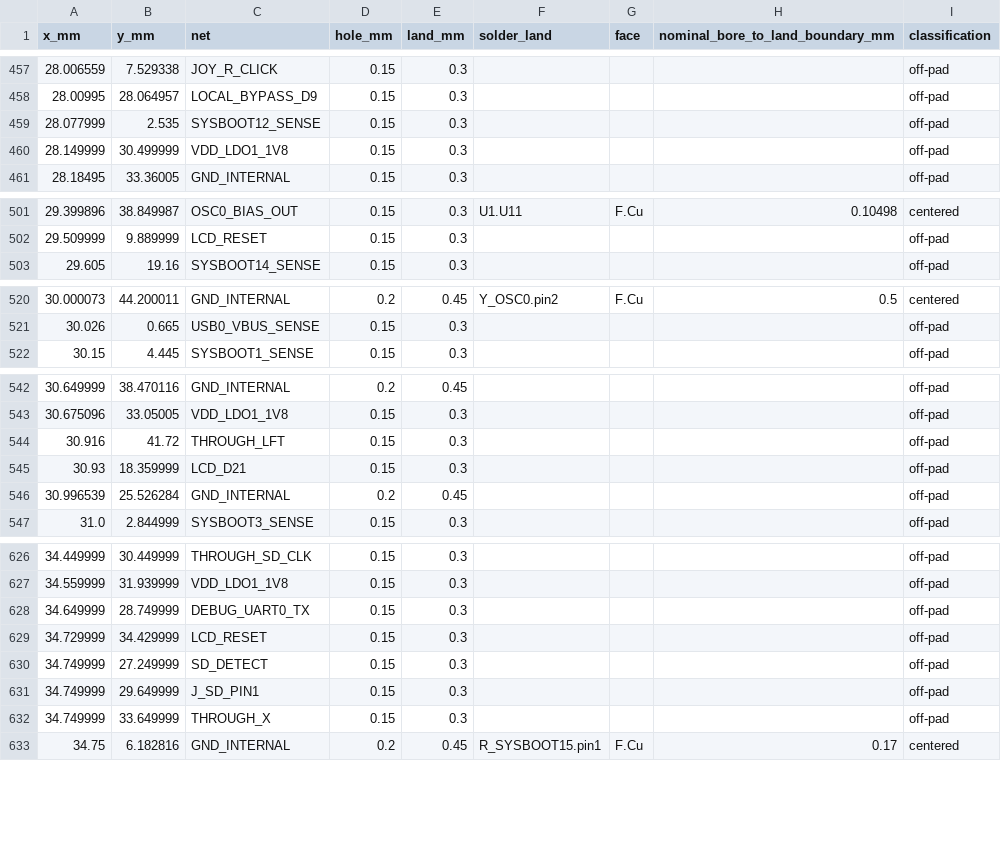
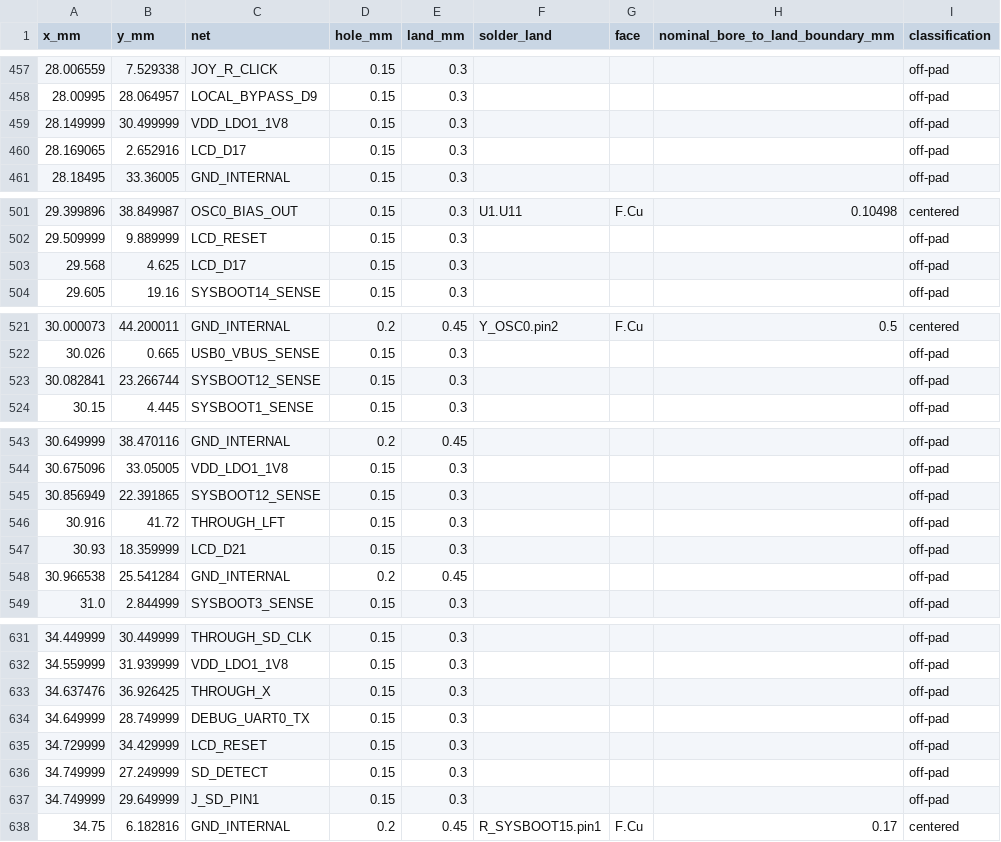
Before and after one commit to Abse2001/pixel-dash, a CSV file: module/via-map.csv, drawn as a sheet; only a part is shown, gaps mark what is left out; the diff covers the shown part only.

Commit message:
Connect LCD D17 while retaining SYSBOOT12, MMC0 and MPU power and track raster skew

```diff
--- a/module/via-map.csv
+++ b/module/via-map.csv
@@ -458,4 +458,4 @@ x_mm,y_mm,net,hole_mm,land_mm,solder_land,face,nominal_bore_to_land_boundary_mm,
 28.00995,28.064957,LOCAL_BYPASS_D9,0.15,0.3,,,,off-pad
-28.077999,2.535,SYSBOOT12_SENSE,0.15,0.3,,,,off-pad
 28.149999,30.499999,VDD_LDO1_1V8,0.15,0.3,,,,off-pad
+28.169065,2.652916,LCD_D17,0.15,0.3,,,,off-pad
 28.18495,33.36005,GND_INTERNAL,0.15,0.3,,,,off-pad
@@ -502,2 +502,3 @@ x_mm,y_mm,net,hole_mm,land_mm,solder_land,face,nominal_bore_to_land_boundary_mm,
 29.509999,9.889999,LCD_RESET,0.15,0.3,,,,off-pad
+29.568,4.625,LCD_D17,0.15,0.3,,,,off-pad
 29.605,19.16,SYSBOOT14_SENSE,0.15,0.3,,,,off-pad
@@ -521,2 +522,3 @@ x_mm,y_mm,net,hole_mm,land_mm,solder_land,face,nominal_bore_to_land_boundary_mm,
 30.026,0.665,USB0_VBUS_SENSE,0.15,0.3,,,,off-pad
+30.082841,23.266744,SYSBOOT12_SENSE,0.15,0.3,,,,off-pad
 30.15,4.445,SYSBOOT1_SENSE,0.15,0.3,,,,off-pad
@@ -543,5 +544,6 @@ x_mm,y_mm,net,hole_mm,land_mm,solder_land,face,nominal_bore_to_land_boundary_mm,
 30.675096,33.05005,VDD_LDO1_1V8,0.15,0.3,,,,off-pad
+30.856949,22.391865,SYSBOOT12_SENSE,0.15,0.3,,,,off-pad
 30.916,41.72,THROUGH_LFT,0.15,0.3,,,,off-pad
 30.93,18.359999,LCD_D21,0.15,0.3,,,,off-pad
-30.996539,25.526284,GND_INTERNAL,0.2,0.45,,,,off-pad
+30.966538,25.541284,GND_INTERNAL,0.2,0.45,,,,off-pad
 31.0,2.844999,SYSBOOT3_SENSE,0.15,0.3,,,,off-pad
@@ -627,2 +632,3 @@ x_mm,y_mm,net,hole_mm,land_mm,solder_land,face,nominal_bore_to_land_boundary_mm,
 34.559999,31.939999,VDD_LDO1_1V8,0.15,0.3,,,,off-pad
+34.637476,36.926425,THROUGH_X,0.15,0.3,,,,off-pad
 34.649999,28.749999,DEBUG_UART0_TX,0.15,0.3,,,,off-pad
@@ -631,3 +637,2 @@ x_mm,y_mm,net,hole_mm,land_mm,solder_land,face,nominal_bore_to_land_boundary_mm,
 34.749999,29.649999,J_SD_PIN1,0.15,0.3,,,,off-pad
-34.749999,33.649999,THROUGH_X,0.15,0.3,,,,off-pad
 34.75,6.182816,GND_INTERNAL,0.2,0.45,R_SYSBOOT15.pin1,F.Cu,0.17,centered
```
Also changed, not shown: 4 added rows, 2 removed rows and 4 edited cells elsewhere in this file, module/carrier-continuity.csv, module/open-connections.csv, 12 other files.
